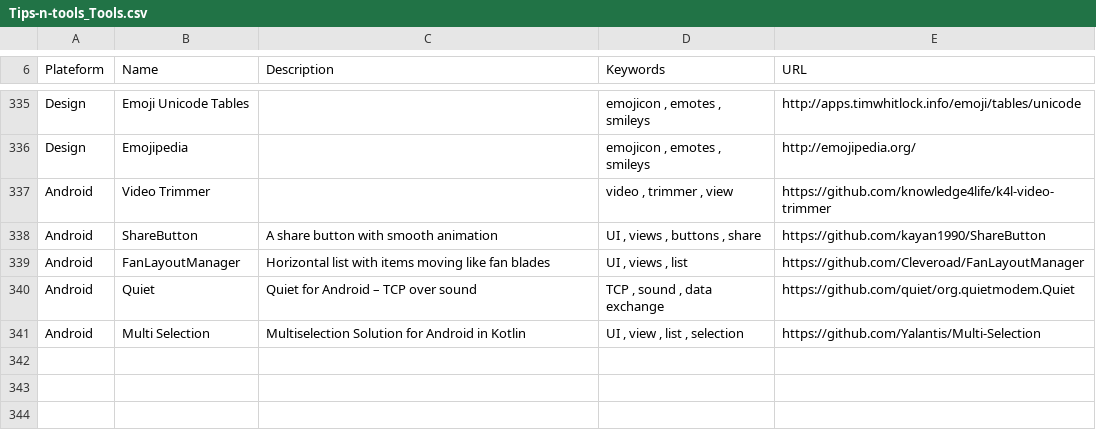
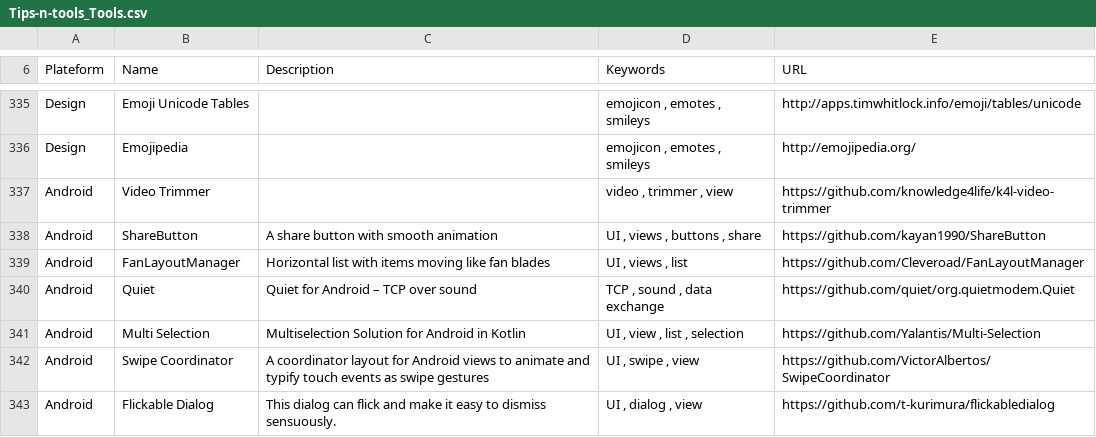
Before and after one commit to vaginessa/Tips-n-tools, a CSV file: toolz/Tips-n-tools_Tools.csv, drawn as a sheet; only a part is shown, gaps mark what is left out; the diff names each change by its address in the sheet, - before the commit and + after, or states it on an @@ line.

```diff
--- a/toolz/Tips-n-tools_Tools.csv
+++ b/toolz/Tips-n-tools_Tools.csv
+row 342: Android | Swipe Coordinator | A coordinator layout for Android views to animate and typify touch events as swipe gestures | UI , swipe , view | https://github.com/VictorAlbertos/SwipeCoordinator
+row 343: Android | Flickable Dialog | This dialog can flick and make it easy to dismiss sensuously. | UI , dialog , view | https://github.com/t-kurimura/flickabledialog
```
Also changed, not shown: webz/Tips-n-tools_WebLinks.csv, 5 other files.
